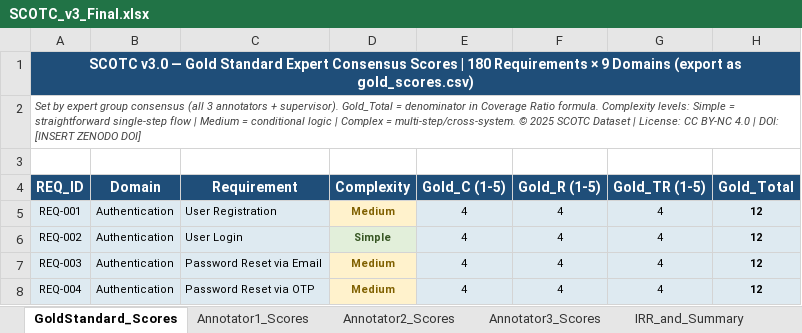
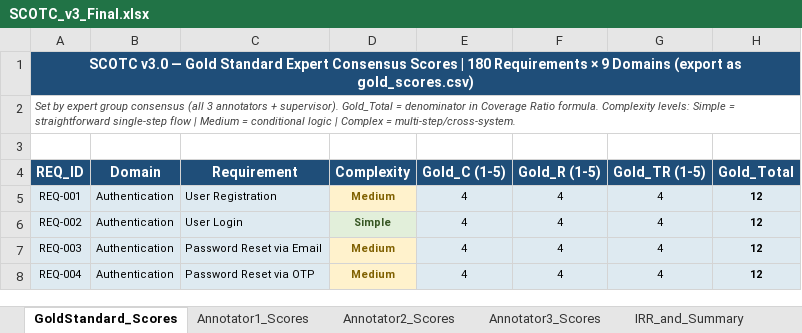
Before and after one commit to Mrittika-Sengupta/SCOTC-Benchmark, an Excel workbook: SCOTC_v3_Final.xlsx, sheet GoldStandard_Scores, drawn as a sheet; only a part is shown; values as stored, in another font and other column widths than the file's, no borders; the diff names each change by its address in the sheet, - before the commit and + after, or states it on an @@ line.

```diff
--- a/SCOTC_v3_Final.xlsx (sheet GoldStandard_Scores)
+++ b/SCOTC_v3_Final.xlsx (sheet GoldStandard_Scores)
-A2 (REQ_ID): …= multi-step/cross-system. © 2025 SCOTC Dataset | License: CC BY-NC 4.0 | DOI: [INSERT ZENODO DOI]
+A2 (REQ_ID): …= multi-step/cross-system.
```
Also changed, not shown: sheet Annotator3_Scores, sheet Annotator1_Scores, sheet Annotator2_Scores, sheet IRR_and_Summary.
